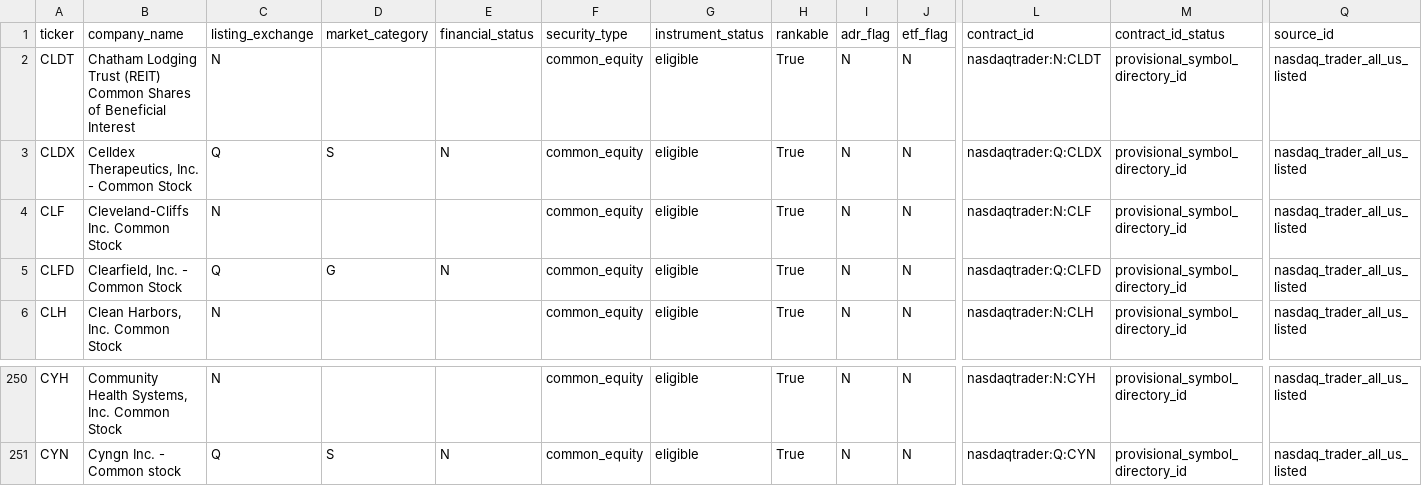
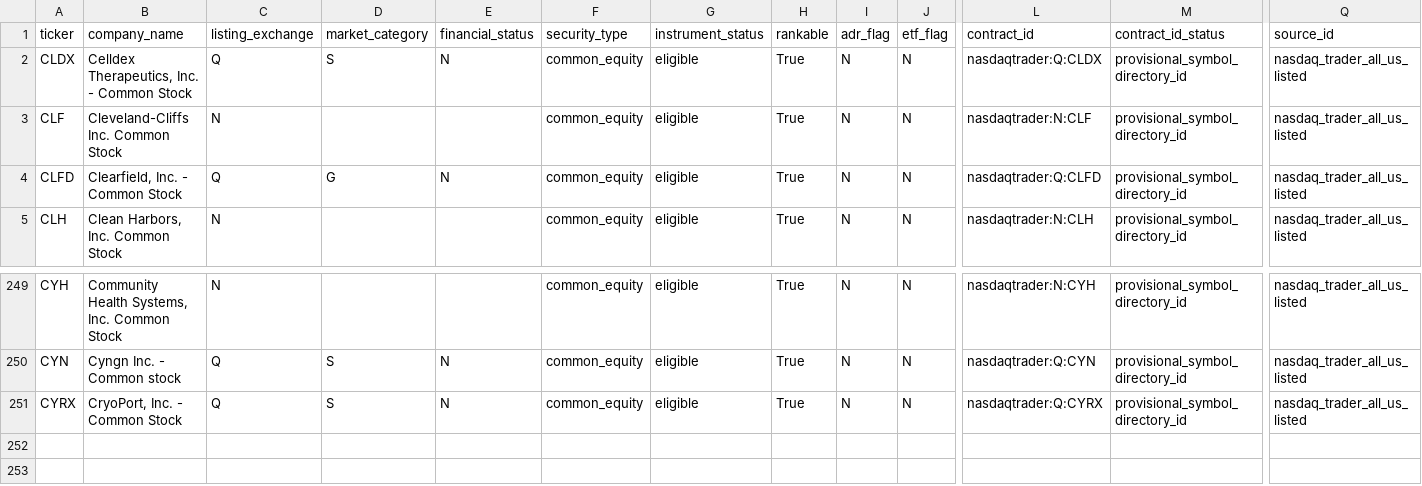
Before and after one commit to chelovekodessa/qrgf-market-data, a CSV file: data/latest/pages/page-0006.csv, drawn as a sheet; only a part is shown, gaps mark what is left out; removed rows and columns are numbered as before the commit, all else as after; rows hold the shown columns only; the diff names each change by its address in the sheet, - before the commit and + after, or states it on an @@ line.

Commit message:
Update Nasdaq L0 snapshot

```diff
--- a/data/latest/pages/page-0006.csv
+++ b/data/latest/pages/page-0006.csv
-row 2: CLDT | Chatham Lodging Trust (REIT) Common Shares of Beneficial Interest | N |  |  | common_equity | eligible | True | N | N | nasdaqtrader:N:CLDT | provisional_symbol_directory_id | nasdaq_trader_all_us_listed
+row 251: CYRX | CryoPort, Inc. - Common Stock | Q | S | N | common_equity | eligible | True | N | N | nasdaqtrader:Q:CYRX | provisional_symbol_directory_id | nasdaq_trader_all_us_listed
```
Also changed, not shown: data/latest/pages/page-0005.csv, data/latest/pages/page-0007.csv, 15 other files.
